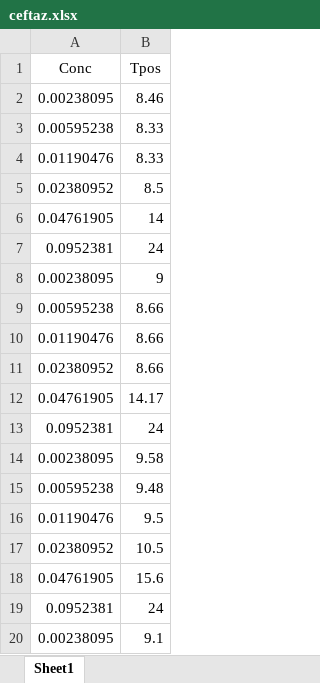
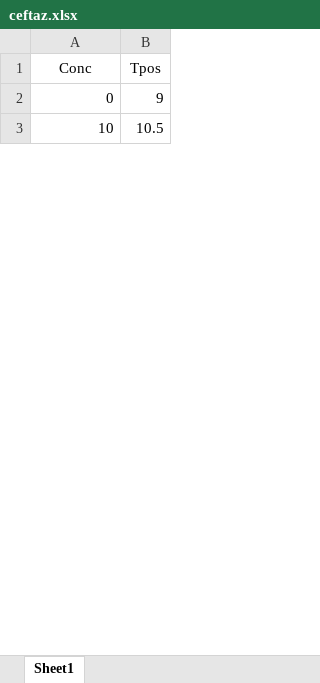
Before and after one commit to Russlewisbo/ACUTEWEBSITE, an Excel workbook: ceftaz.xlsx, sheet Sheet1, drawn as a sheet; only a part is shown; values as stored, in another font and other column widths than the file's, no borders; removed rows and columns are numbered as before the commit, all else as after; the diff covers the shown part only; the diff names each change by its address in the sheet, - before the commit and + after, or states it on an @@ line.

```diff
--- a/ceftaz.xlsx (sheet Sheet1)
+++ b/ceftaz.xlsx (sheet Sheet1)
-row 2: 0.00238095 | 8.46
-row 3: 0.00595238 | 8.33
-row 4: 0.01190476 | 8.33
-row 5: 0.02380952 | 8.5
-row 6: 0.04761905 | 14
-row 7: 0.0952381 | 24
-A2 (Conc): 0.00238095
+A2 (Conc): 0
-row 9: 0.00595238 | 8.66
-row 10: 0.01190476 | 8.66
-row 11: 0.02380952 | 8.66
-row 12: 0.04761905 | 14.17
-row 13: 0.0952381 | 24
-row 14: 0.00238095 | 9.58
-row 15: 0.00595238 | 9.48
-row 16: 0.01190476 | 9.5
-A3 (Conc): 0.02380952
+A3 (Conc): 10
-row 18: 0.04761905 | 15.6
-row 19: 0.0952381 | 24
-row 20: 0.00238095 | 9.1
```
Also changed, not shown: 8 added rows and 11 removed rows elsewhere in this sheet, cipro.xlsx, datasets_single/kp_dam_ceftaz.xlsx, 16 other files.
